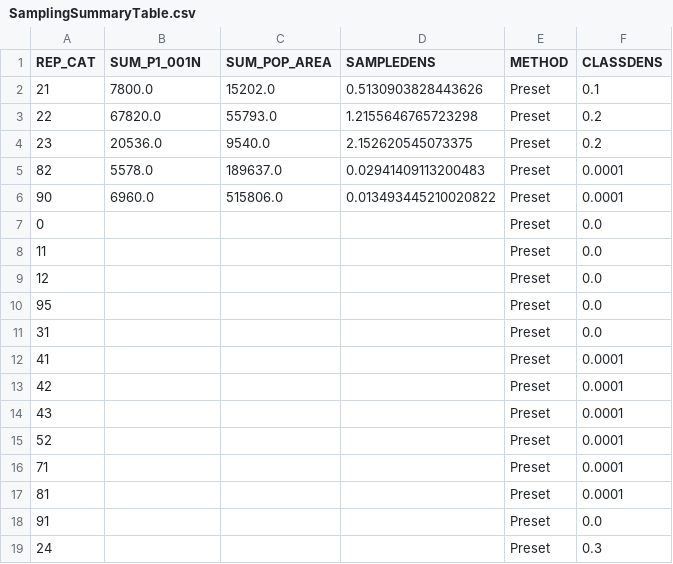
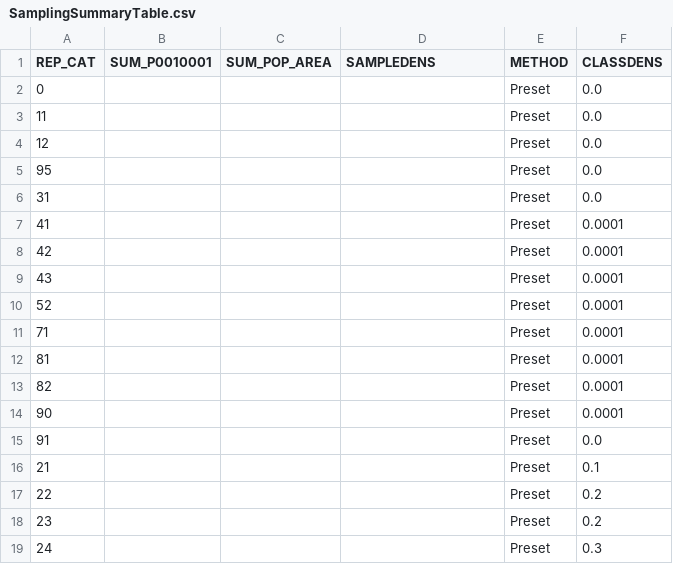
Before and after one commit to ODU-GeoSEA/va-datacube, a CSV file: Tools/Dasymetric_Toolbox_OpenSource/output_ches_totPop/SamplingSummaryTable.csv, drawn as a sheet.

```diff
--- a/Tools/Dasymetric_Toolbox_OpenSource/output_ches_totPop/SamplingSummaryTable.csv
+++ b/Tools/Dasymetric_Toolbox_OpenSource/output_ches_totPop/SamplingSummaryTable.csv
@@ -1,7 +1,2 @@
-REP_CAT,SUM_P1_001N,SUM_POP_AREA,SAMPLEDENS,METHOD,CLASSDENS
-21,7800.0,15202.0,0.5130903828443626,Preset,0.1
-22,67820.0,55793.0,1.2155646765723298,Preset,0.2
-23,20536.0,9540.0,2.152620545073375,Preset,0.2
-82,5578.0,189637.0,0.02941409113200483,Preset,0.0001
-90,6960.0,515806.0,0.013493445210020822,Preset,0.0001
+REP_CAT,SUM_P0010001,SUM_POP_AREA,SAMPLEDENS,METHOD,CLASSDENS
 0,,,,Preset,0.0
@@ -17,3 +12,8 @@ REP_CAT,SUM_P1_001N,SUM_POP_AREA,SAMPLEDENS,METHOD,CLASSDENS
 81,,,,Preset,0.0001
+82,,,,Preset,0.0001
+90,,,,Preset,0.0001
 91,,,,Preset,0.0
+21,,,,Preset,0.1
+22,,,,Preset,0.2
+23,,,,Preset,0.2
 24,,,,Preset,0.3
```
Also changed, not shown: 7 other files.
